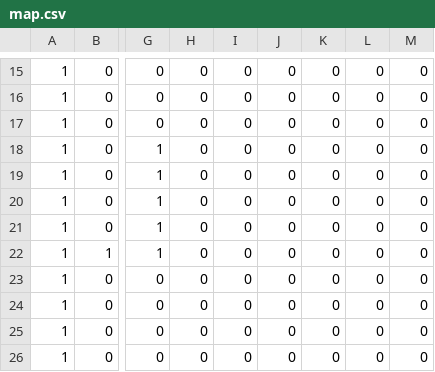
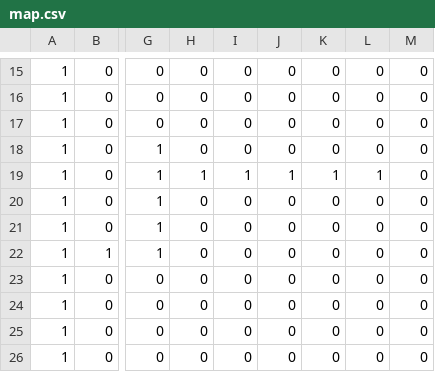
Before and after one commit to dalukac/nmvr, a CSV file: map.csv, drawn as a sheet; only a part is shown, gaps mark what is left out; the diff names each change by its address in the sheet, - before the commit and + after, or states it on an @@ line.

```diff
--- a/map.csv
+++ b/map.csv
-H19: 0
+H19: 1
-I19: 0
+I19: 1
-J19: 0
+J19: 1
-K19: 0
+K19: 1
-L19: 0
+L19: 1
```
Also changed, not shown: 2 other files.
